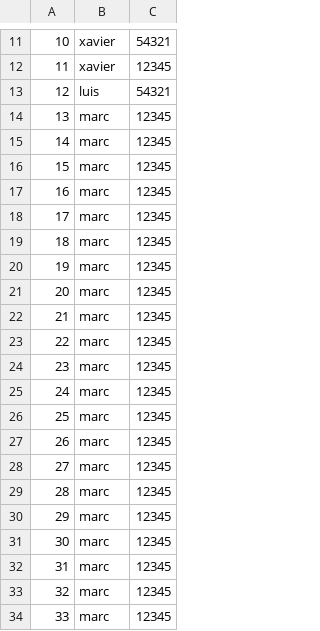
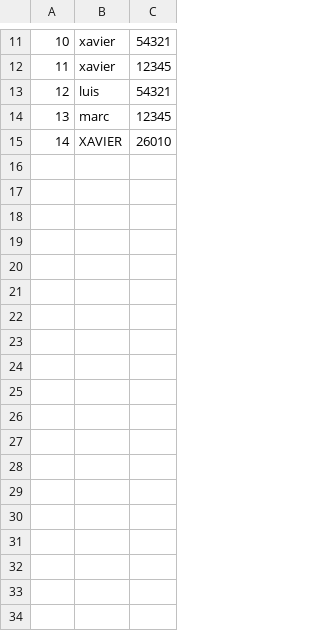
Before and after one commit to lservera03/practica-SO, a CSV file: users.csv, drawn as a sheet; only a part is shown, gaps mark what is left out; the diff covers the shown part only.

```diff
--- a/users.csv
+++ b/users.csv
@@ -14,21 +14,2 @@
 13,marc,12345
-14,marc,12345
-15,marc,12345
-16,marc,12345
-17,marc,12345
-18,marc,12345
-19,marc,12345
-20,marc,12345
-21,marc,12345
-22,marc,12345
-23,marc,12345
-24,marc,12345
-25,marc,12345
-26,marc,12345
-27,marc,12345
-28,marc,12345
-29,marc,12345
-30,marc,12345
-31,marc,12345
-32,marc,12345
-33,marc,12345
+14,XAVIER,26010
```
Also changed, not shown: 15 removed rows and 1 edited cell elsewhere in this file, 6 other files.
